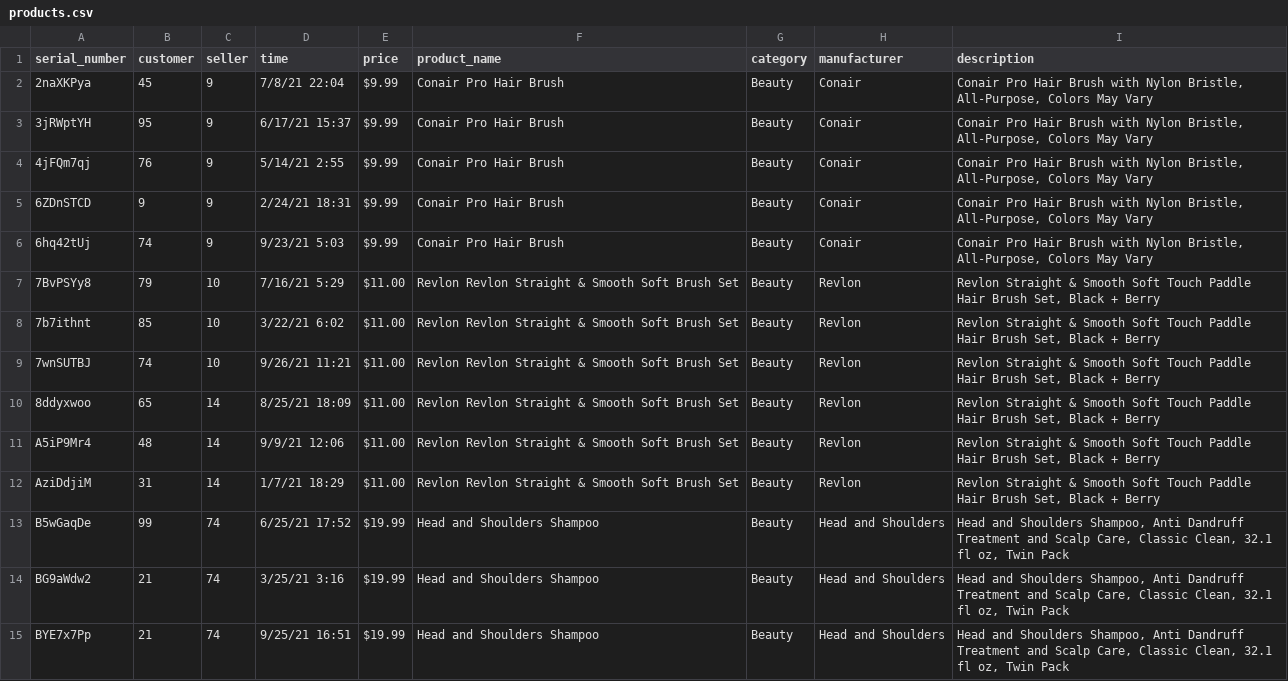
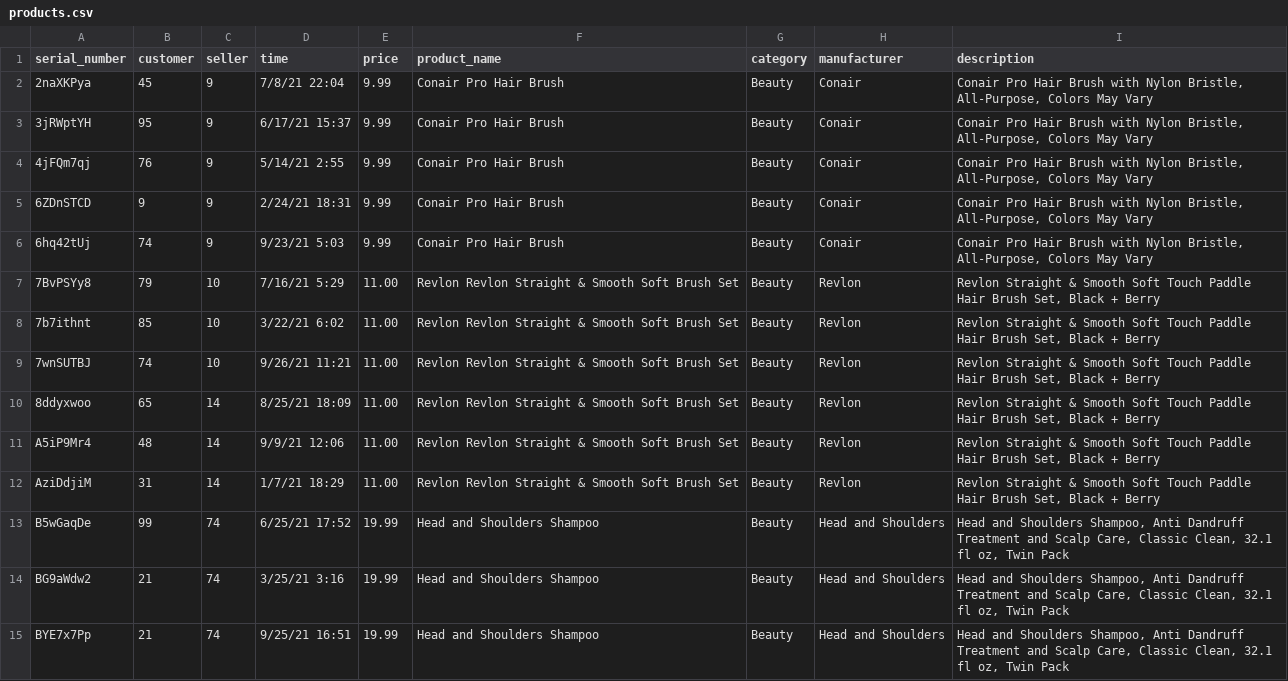
Before and after one commit to jbaranel/database-final, a CSV file: data/csv_files/products.csv, drawn as a sheet; only a part is shown; the diff covers the shown part only.

```diff
--- a/data/csv_files/products.csv
+++ b/data/csv_files/products.csv
@@ -1,15 +1,15 @@
 serial_number,customer,seller,time,price,product_name,category,manufacturer,description
-2naXKPya,45,9,7/8/21 22:04,$9.99 ,Conair Pro Hair Brush,Beauty,Conair,"Conair Pro Hair Brush with Nylon Bristle, All-Purpose, Colors May Vary"
-3jRWptYH,95,9,6/17/21 15:37,$9.99 ,Conair Pro Hair Brush,Beauty,Conair,"Conair Pro Hair Brush with Nylon Bristle, All-Purpose, Colors May Vary"
-4jFQm7qj,76,9,5/14/21 2:55,$9.99 ,Conair Pro Hair Brush,Beauty,Conair,"Conair Pro Hair Brush with Nylon Bristle, All-Purpose, Colors May Vary"
-6ZDnSTCD,9,9,2/24/21 18:31,$9.99 ,Conair Pro Hair Brush,Beauty,Conair,"Conair Pro Hair Brush with Nylon Bristle, All-Purpose, Colors May Vary"
-6hq42tUj,74,9,9/23/21 5:03,$9.99 ,Conair Pro Hair Brush,Beauty,Conair,"Conair Pro Hair Brush with Nylon Bristle, All-Purpose, Colors May Vary"
-7BvPSYy8,79,10,7/16/21 5:29,$11.00 ,Revlon Revlon Straight & Smooth Soft Brush Set,Beauty,Revlon,"Revlon Straight & Smooth Soft Touch Paddle Hair Brush Set, Black + Berry"
-7b7ithnt,85,10,3/22/21 6:02,$11.00 ,Revlon Revlon Straight & Smooth Soft Brush Set,Beauty,Revlon,"Revlon Straight & Smooth Soft Touch Paddle Hair Brush Set, Black + Berry"
-7wnSUTBJ,74,10,9/26/21 11:21,$11.00 ,Revlon Revlon Straight & Smooth Soft Brush Set,Beauty,Revlon,"Revlon Straight & Smooth Soft Touch Paddle Hair Brush Set, Black + Berry"
-8ddyxwoo,65,14,8/25/21 18:09,$11.00 ,Revlon Revlon Straight & Smooth Soft Brush Set,Beauty,Revlon,"Revlon Straight & Smooth Soft Touch Paddle Hair Brush Set, Black + Berry"
-A5iP9Mr4,48,14,9/9/21 12:06,$11.00 ,Revlon Revlon Straight & Smooth Soft Brush Set,Beauty,Revlon,"Revlon Straight & Smooth Soft Touch Paddle Hair Brush Set, Black + Berry"
-AziDdjiM,31,14,1/7/21 18:29,$11.00 ,Revlon Revlon Straight & Smooth Soft Brush Set,Beauty,Revlon,"Revlon Straight & Smooth Soft Touch Paddle Hair Brush Set, Black + Berry"
-B5wGaqDe,99,74,6/25/21 17:52,$19.99 ,Head and Shoulders Shampoo,Beauty,Head and Shoulders,"Head and Shoulders Shampoo, Anti Dandruff Treatment and Scalp Care, Classic Clean, 32.1 fl oz, Twin Pack"
-BG9aWdw2,21,74,3/25/21 3:16,$19.99 ,Head and Shoulders Shampoo,Beauty,Head and Shoulders,"Head and Shoulders Shampoo, Anti Dandruff Treatment and Scalp Care, Classic Clean, 32.1 fl oz, Twin Pack"
-BYE7x7Pp,21,74,9/25/21 16:51,$19.99 ,Head and Shoulders Shampoo,Beauty,Head and Shoulders,"Head and Shoulders Shampoo, Anti Dandruff Treatment and Scalp Care, Classic Clean, 32.1 fl oz, Twin Pack"
+2naXKPya,45,9,7/8/21 22:04,9.99,Conair Pro Hair Brush,Beauty,Conair,"Conair Pro Hair Brush with Nylon Bristle, All-Purpose, Colors May Vary"
+3jRWptYH,95,9,6/17/21 15:37,9.99,Conair Pro Hair Brush,Beauty,Conair,"Conair Pro Hair Brush with Nylon Bristle, All-Purpose, Colors May Vary"
+4jFQm7qj,76,9,5/14/21 2:55,9.99,Conair Pro Hair Brush,Beauty,Conair,"Conair Pro Hair Brush with Nylon Bristle, All-Purpose, Colors May Vary"
+6ZDnSTCD,9,9,2/24/21 18:31,9.99,Conair Pro Hair Brush,Beauty,Conair,"Conair Pro Hair Brush with Nylon Bristle, All-Purpose, Colors May Vary"
+6hq42tUj,74,9,9/23/21 5:03,9.99,Conair Pro Hair Brush,Beauty,Conair,"Conair Pro Hair Brush with Nylon Bristle, All-Purpose, Colors May Vary"
+7BvPSYy8,79,10,7/16/21 5:29,11.00,Revlon Revlon Straight & Smooth Soft Brush Set,Beauty,Revlon,"Revlon Straight & Smooth Soft Touch Paddle Hair Brush Set, Black + Berry"
+7b7ithnt,85,10,3/22/21 6:02,11.00,Revlon Revlon Straight & Smooth Soft Brush Set,Beauty,Revlon,"Revlon Straight & Smooth Soft Touch Paddle Hair Brush Set, Black + Berry"
+7wnSUTBJ,74,10,9/26/21 11:21,11.00,Revlon Revlon Straight & Smooth Soft Brush Set,Beauty,Revlon,"Revlon Straight & Smooth Soft Touch Paddle Hair Brush Set, Black + Berry"
+8ddyxwoo,65,14,8/25/21 18:09,11.00,Revlon Revlon Straight & Smooth Soft Brush Set,Beauty,Revlon,"Revlon Straight & Smooth Soft Touch Paddle Hair Brush Set, Black + Berry"
+A5iP9Mr4,48,14,9/9/21 12:06,11.00,Revlon Revlon Straight & Smooth Soft Brush Set,Beauty,Revlon,"Revlon Straight & Smooth Soft Touch Paddle Hair Brush Set, Black + Berry"
+AziDdjiM,31,14,1/7/21 18:29,11.00,Revlon Revlon Straight & Smooth Soft Brush Set,Beauty,Revlon,"Revlon Straight & Smooth Soft Touch Paddle Hair Brush Set, Black + Berry"
+B5wGaqDe,99,74,6/25/21 17:52,19.99,Head and Shoulders Shampoo,Beauty,Head and Shoulders,"Head and Shoulders Shampoo, Anti Dandruff Treatment and Scalp Care, Classic Clean, 32.1 fl oz, Twin Pack"
+BG9aWdw2,21,74,3/25/21 3:16,19.99,Head and Shoulders Shampoo,Beauty,Head and Shoulders,"Head and Shoulders Shampoo, Anti Dandruff Treatment and Scalp Care, Classic Clean, 32.1 fl oz, Twin Pack"
+BYE7x7Pp,21,74,9/25/21 16:51,19.99,Head and Shoulders Shampoo,Beauty,Head and Shoulders,"Head and Shoulders Shampoo, Anti Dandruff Treatment and Scalp Care, Classic Clean, 32.1 fl oz, Twin Pack"
```
Also changed, not shown: 86 edited cells elsewhere in this file, 1 other file.
